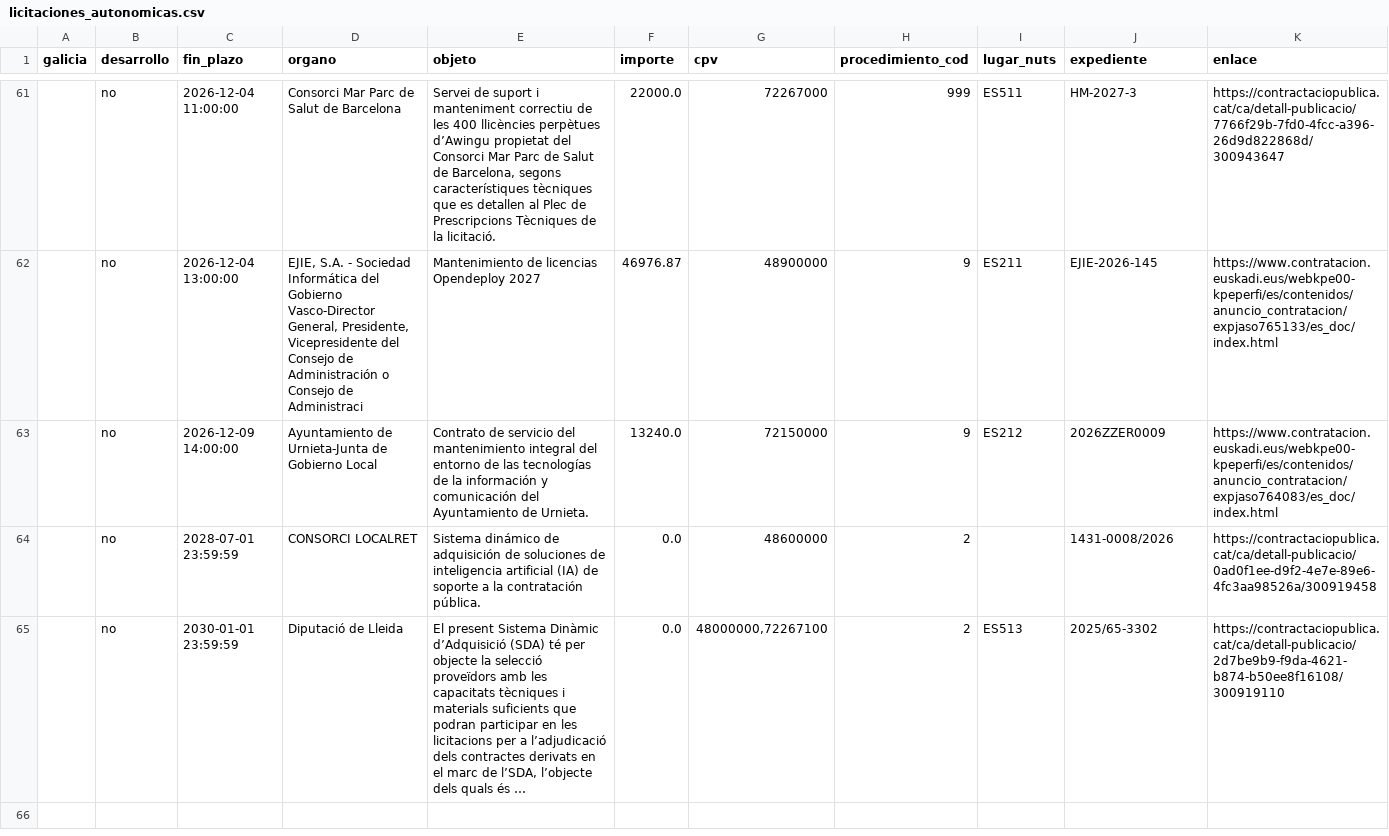
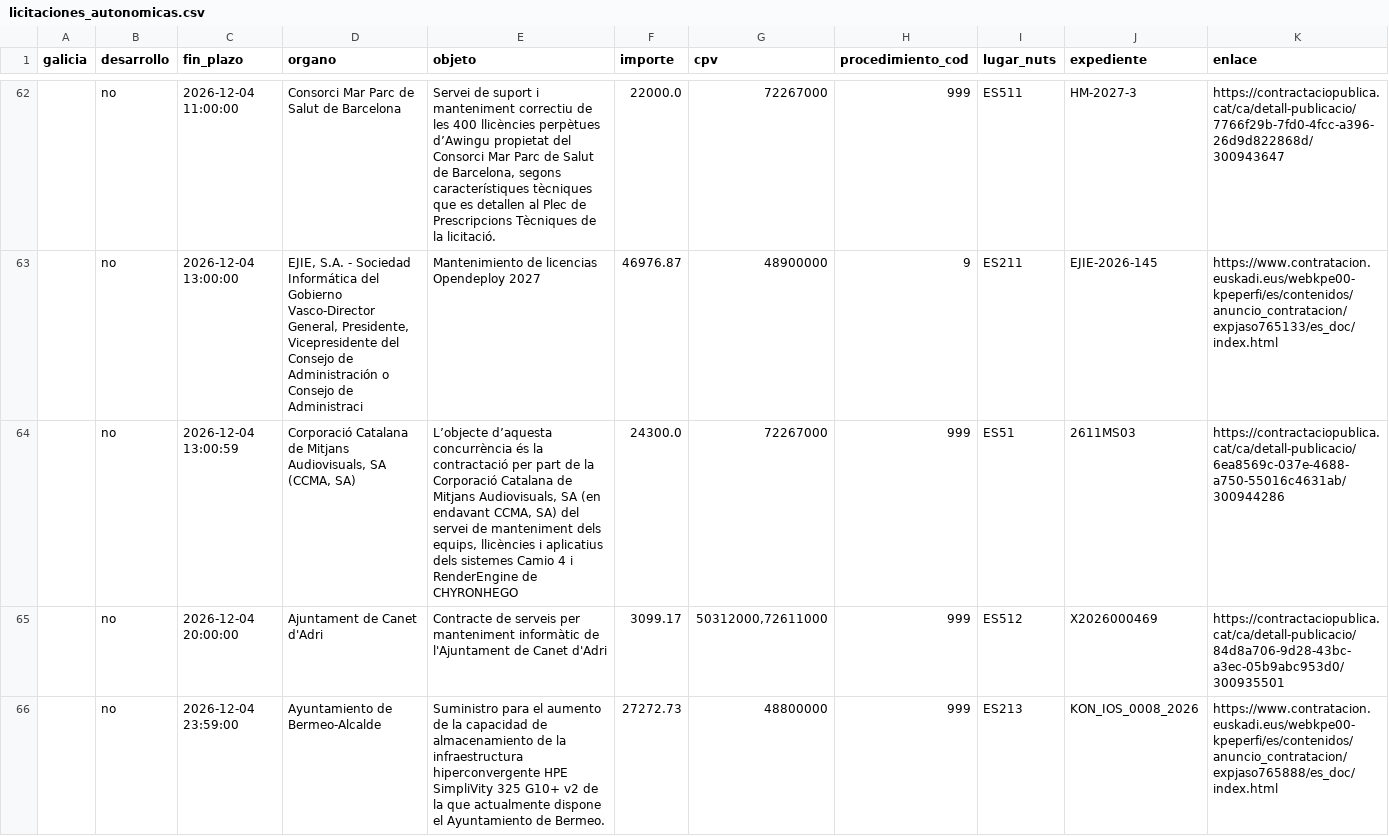
Before and after one commit to DavidAlvarezS/licitaciones, a CSV file: licitaciones_autonomicas.csv, drawn as a sheet; only a part is shown, gaps mark what is left out; the shorter side is filled out with more unchanged rows; long unchanged cells end in …; the diff covers the shown part only; the diff names each change by its address in the sheet, - before the commit and + after, or states it on an @@ line.

```diff
--- a/licitaciones_autonomicas.csv
+++ b/licitaciones_autonomicas.csv
+row 64:  | no | 2026-12-04 13:00:59 | Corporació Catalana de Mitjans Audiovisuals, SA (CCMA, SA) | L’objecte d’aquesta concurrència és la contractació per part de la Corporació Catalana de Mitjans Audiovisuals, SA (en endavant CCMA, SA) del servei de manteniment dels equips, llicències i aplicatius dels sistemes Camio 4 i RenderEngine de CHYRONHEGO | 24300.0 | 72267000 | 999 | ES51 | 2611MS03 | https://contractaciopublica.cat/ca/detall-publicacio/6ea8569c-037e-4688-a750-55016c4631ab/300944286
+row 65:  | no | 2026-12-04 20:00:00 | Ajuntament de Canet d'Adri | Contracte de serveis per manteniment informàtic de l'Ajuntament de Canet d'Adri | 3099.17 | 50312000,72611000 | 999 | ES512 | X2026000469 | https://contractaciopublica.cat/ca/detall-publicacio/84d8a706-9d28-43bc-a3ec-05b9abc953d0/300935501
+row 66:  | no | 2026-12-04 23:59:00 | Ayuntamiento de Bermeo-Alcalde | Suministro para el aumento de la capacidad de almacenamiento de la infraestructura hiperconvergente HPE SimpliVity 325 G10+ v2 de la que actualmente dispone el Ayuntamiento de Bermeo. | 27272.73 | 48800000 | 999 | ES213 | KON_IOS_0008_2026 | https://www.contratacion.euskadi.eus/webkpe00-kpeperfi/es/contenidos/anuncio_contratacion/expjaso765888/es_doc/index.html
```
Also changed, not shown: 5 added rows and 1 removed row elsewhere in this file, consultas_preliminares_tic.csv, licitaciones_filtradas.csv, 52 other files.
